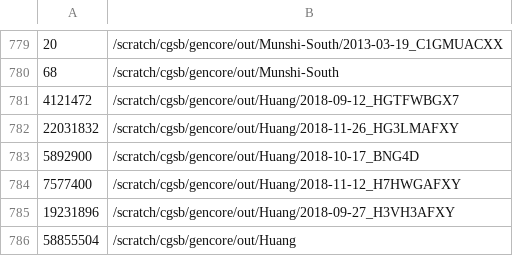
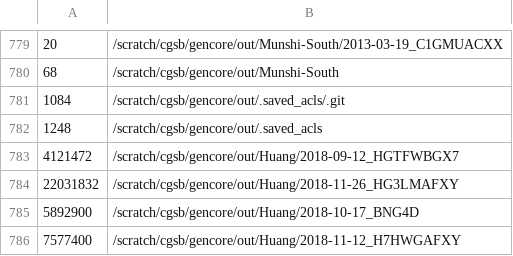
Before and after one commit to raj1197/ShinyApp_V2, a TSV file: data/gencoreAudit/gencoreAudit-2018-12-12.tsv, drawn as a sheet; only a part is shown, gaps mark what is left out; the shorter side is filled out with more unchanged rows; the diff names each change by its address in the sheet, - before the commit and + after, or states it on an @@ line.

Commit message:
Revert "new and corrected data"
This reverts commit 868cbb3c3ea8aed500a28dee0cc4bf4ec430682e.

```diff
--- a/data/gencoreAudit/gencoreAudit-2018-12-12.tsv
+++ b/data/gencoreAudit/gencoreAudit-2018-12-12.tsv
+row 781: 1084 | /scratch/cgsb/gencore/out/.saved_acls/.git
+row 782: 1248 | /scratch/cgsb/gencore/out/.saved_acls
```
Also changed, not shown: data/gencoreAudit/gencoreAudit-2019-04-02.tsv, data/gencoreAudit/gencoreAudit-2019-05-05.tsv, 20 other files.
